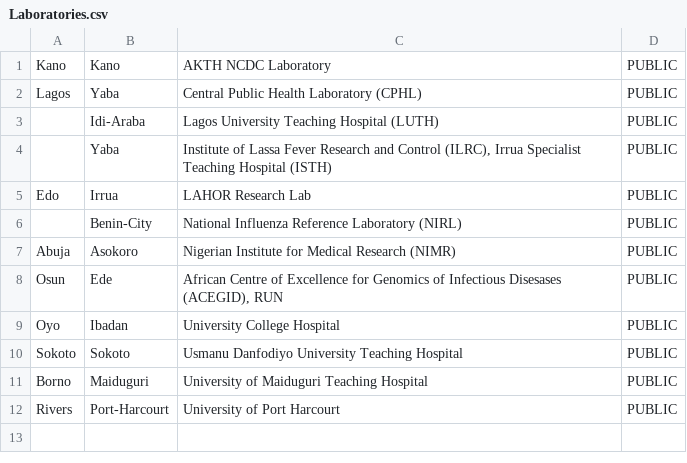
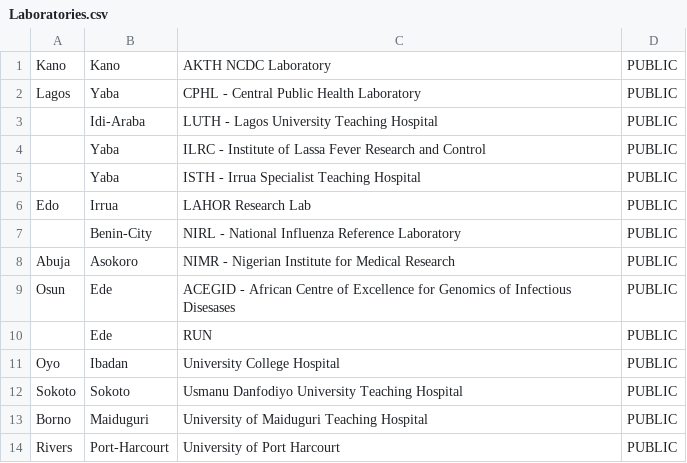
Before and after one commit to SORMAS-Foundation/SORMAS-Project, a CSV file: sormas-backend/src/main/resources/facilities/Laboratories.csv, drawn as a sheet.

Commit message:
#117 - updated laboratories, added/updated fields, UI updates, SQL update

```diff
--- a/sormas-backend/src/main/resources/facilities/Laboratories.csv
+++ b/sormas-backend/src/main/resources/facilities/Laboratories.csv
@@ -1,9 +1,11 @@
 Kano;Kano;AKTH NCDC Laboratory;PUBLIC
-Lagos;Yaba;Central Public Health Laboratory (CPHL);PUBLIC
-;Idi-Araba;Lagos University Teaching Hospital (LUTH);PUBLIC
-;Yaba;Institute of Lassa Fever Research and Control (ILRC), Irrua Specialist Teaching Hospital (ISTH);PUBLIC
+Lagos;Yaba;CPHL - Central Public Health Laboratory;PUBLIC
+;Idi-Araba;LUTH - Lagos University Teaching Hospital;PUBLIC
+;Yaba;ILRC - Institute of Lassa Fever Research and Control;PUBLIC
+;Yaba;ISTH - Irrua Specialist Teaching Hospital;PUBLIC
 Edo;Irrua;LAHOR Research Lab;PUBLIC
-;Benin-City;National Influenza Reference Laboratory (NIRL);PUBLIC
-Abuja;Asokoro;Nigerian Institute for Medical Research (NIMR);PUBLIC
-Osun;Ede;African Centre of Excellence for Genomics of Infectious Disesases (ACEGID), RUN;PUBLIC
+;Benin-City;NIRL - National Influenza Reference Laboratory;PUBLIC
+Abuja;Asokoro;NIMR - Nigerian Institute for Medical Research;PUBLIC
+Osun;Ede;ACEGID - African Centre of Excellence for Genomics of Infectious Disesases;PUBLIC
+;Ede;RUN;PUBLIC
 Oyo;Ibadan;University College Hospital;PUBLIC
```
Also changed, not shown: 24 other files.
